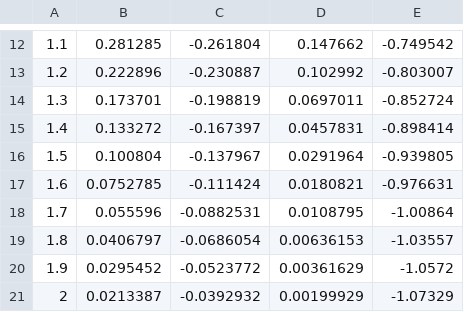
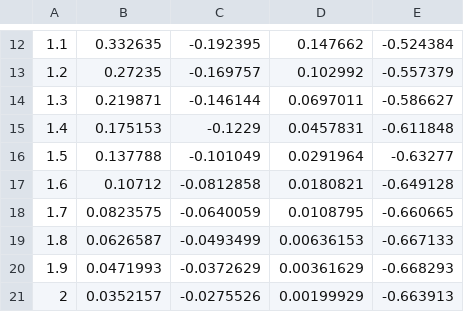
Before and after one commit to eudaldrg/MastersThesis, a CSV file: Programming/SWIFT/Reports/cui_report.csv, drawn as a sheet; only a part is shown, gaps mark what is left out; the diff covers the shown part only.

```diff
--- a/Programming/SWIFT/Reports/cui_report.csv
+++ b/Programming/SWIFT/Reports/cui_report.csv
@@ -12,10 +12,10 @@
-1.1, 0.281285, -0.261804, 0.147662, -0.749542
-1.2, 0.222896, -0.230887, 0.102992, -0.803007
-1.3, 0.173701, -0.198819, 0.0697011, -0.852724
-1.4, 0.133272, -0.167397, 0.0457831, -0.898414
-1.5, 0.100804, -0.137967, 0.0291964, -0.939805
-1.6, 0.0752785, -0.111424, 0.0180821, -0.976631
-1.7, 0.055596, -0.0882531, 0.0108795, -1.00864
-1.8, 0.0406797, -0.0686054, 0.00636153, -1.03557
-1.9, 0.0295452, -0.0523772, 0.00361629, -1.0572
-2, 0.0213387, -0.0392932, 0.00199929, -1.07329
+1.1, 0.332635, -0.192395, 0.147662, -0.524384
+1.2, 0.27235, -0.169757, 0.102992, -0.557379
+1.3, 0.219871, -0.146144, 0.0697011, -0.586627
+1.4, 0.175153, -0.1229, 0.0457831, -0.611848
+1.5, 0.137788, -0.101049, 0.0291964, -0.63277
+1.6, 0.10712, -0.0812858, 0.0180821, -0.649128
+1.7, 0.0823575, -0.0640059, 0.0108795, -0.660665
+1.8, 0.0626587, -0.0493499, 0.00636153, -0.667133
+1.9, 0.0471993, -0.0372629, 0.00361629, -0.668293
+2, 0.0352157, -0.0275526, 0.00199929, -0.663913
```
Also changed, not shown: 90 edited cells elsewhere in this file, Programming/SWIFT/Reports/heston_report.csv, 37 other files.
